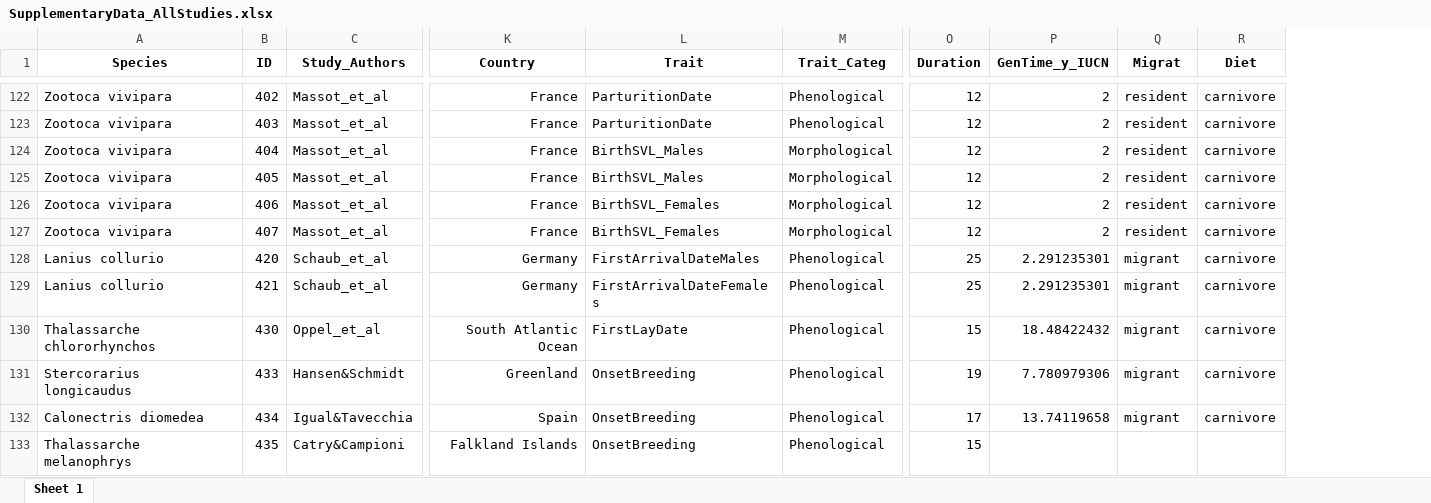
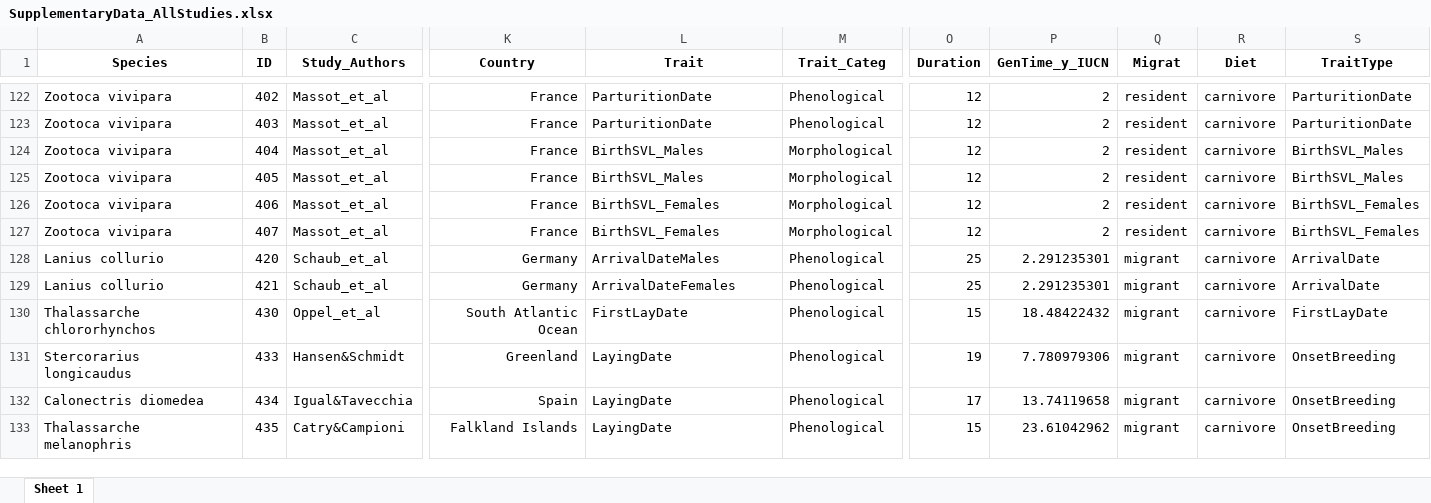
Before and after one commit to radchukv/sTraitChange_Analyses, an Excel workbook: tables/SupplementaryData_AllStudies.xlsx, sheet Sheet 1, drawn as a sheet; only a part is shown, gaps mark what is left out; values as stored, in another font and other column widths than the file's, no borders; the diff covers the shown part only; the diff names each change by its address in the sheet, - before the commit and + after, or states it on an @@ line.

```diff
--- a/tables/SupplementaryData_AllStudies.xlsx (sheet Sheet 1)
+++ b/tables/SupplementaryData_AllStudies.xlsx (sheet Sheet 1)
+column S (TraitType), rows 122-133: ParturitionDate | ParturitionDate | BirthSVL_Males | BirthSVL_Males | BirthSVL_Females | BirthSVL_Females | ArrivalDate | ArrivalDate | FirstLayDate | OnsetBreeding | OnsetBreeding | OnsetBreeding
-L128 (Trait): FirstArrivalDateMales
+L128 (Trait): ArrivalDateMales
-L129 (Trait): FirstArrivalDateFemales
+L129 (Trait): ArrivalDateFemales
-L131:L133 (Trait): OnsetBreeding
+L131:L133 (Trait): LayingDate
-A133 (Species): Thalassarche melanophrys
+A133 (Species): Thalassarche melanophris
-P133 (GenTime_y_IUCN): (empty)
+P133 (GenTime_y_IUCN): 23.61042962
-Q133 (Migrat): (empty)
+Q133 (Migrat): migrant
-R133 (Diet): (empty)
+R133 (Diet): carnivore
```
Also changed, not shown: 68 edited cells elsewhere in this sheet, tables/StatsPerModel_AllGroups.xlsx, 1 other file.
